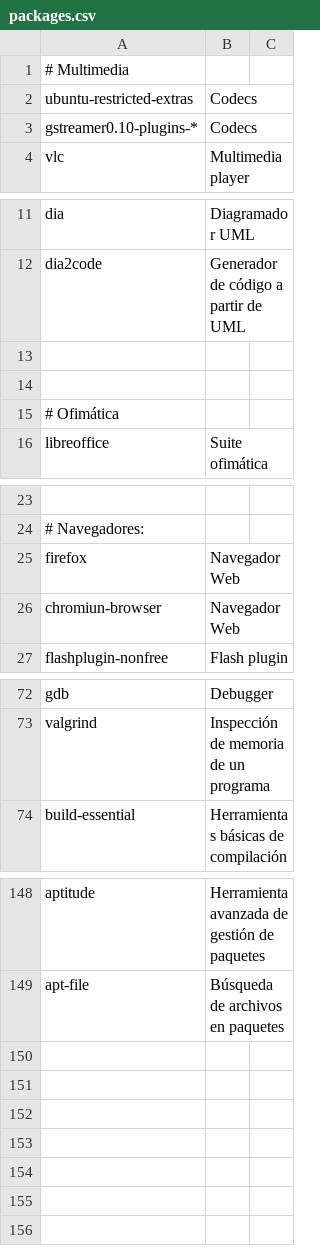
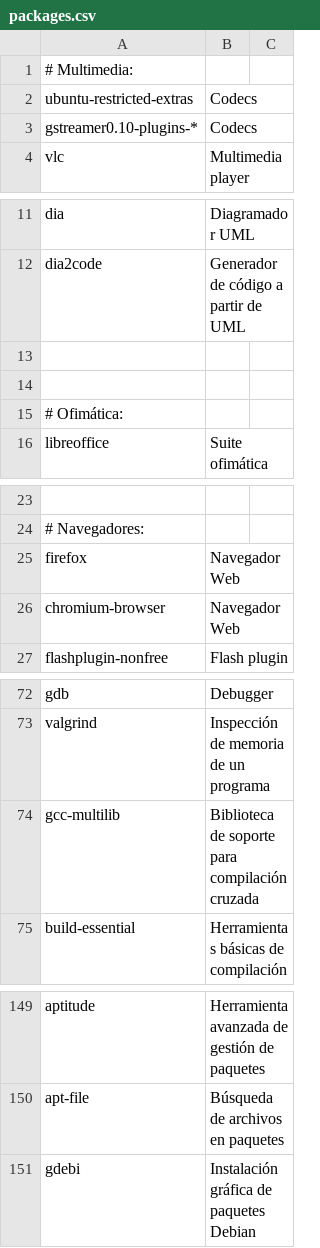
Before and after one commit to ACTLibre/black-sheep-linux, a CSV file: packages.csv, drawn as a sheet; only a part is shown, gaps mark what is left out; the diff names each change by its address in the sheet, - before the commit and + after, or states it on an @@ line.

Commit message:
Se agrega paquete Debian base.

```diff
--- a/packages.csv
+++ b/packages.csv
-A1: # Multimedia
+A1: # Multimedia:
-A15: # Ofimática
+A15: # Ofimática:
-A26: chromiun-browser
+A26: chromium-browser
+row 74: gcc-multilib | Biblioteca de soporte para compilación cruzada
+row 151: gdebi | Instalación gráfica de paquetes Debian
```
Also changed, not shown: 10 other files.
